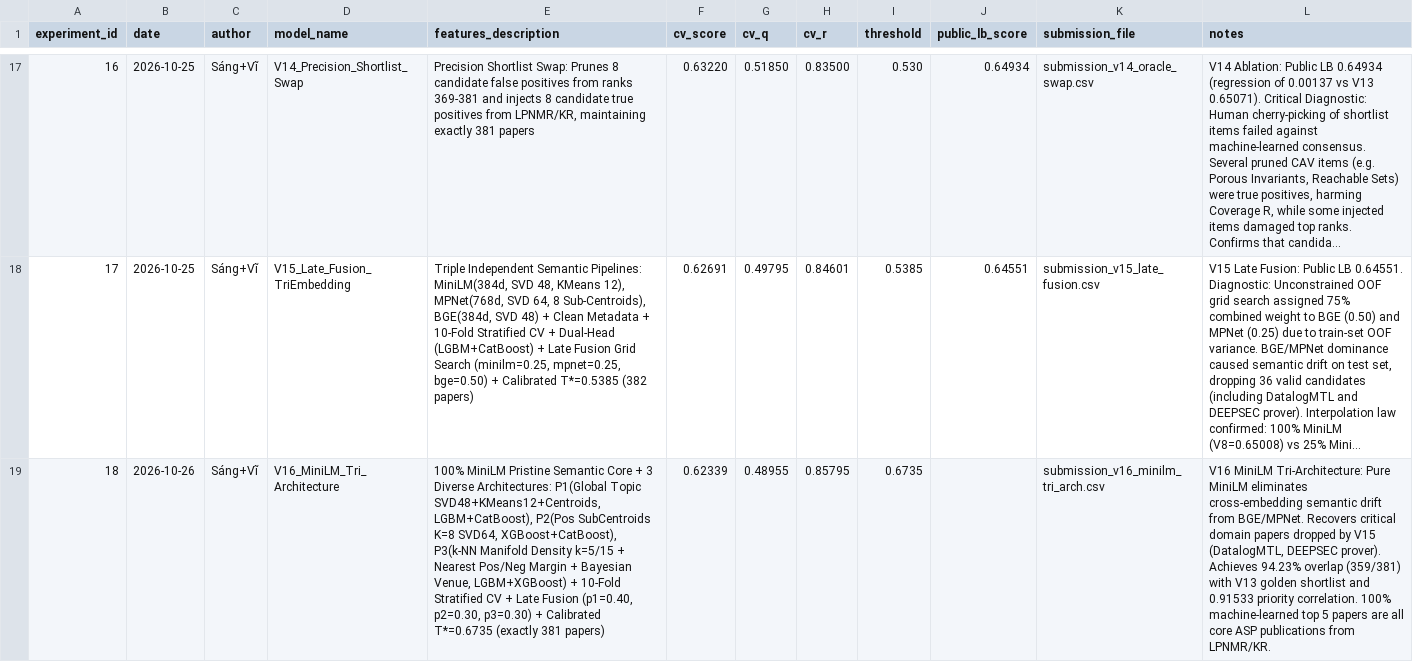
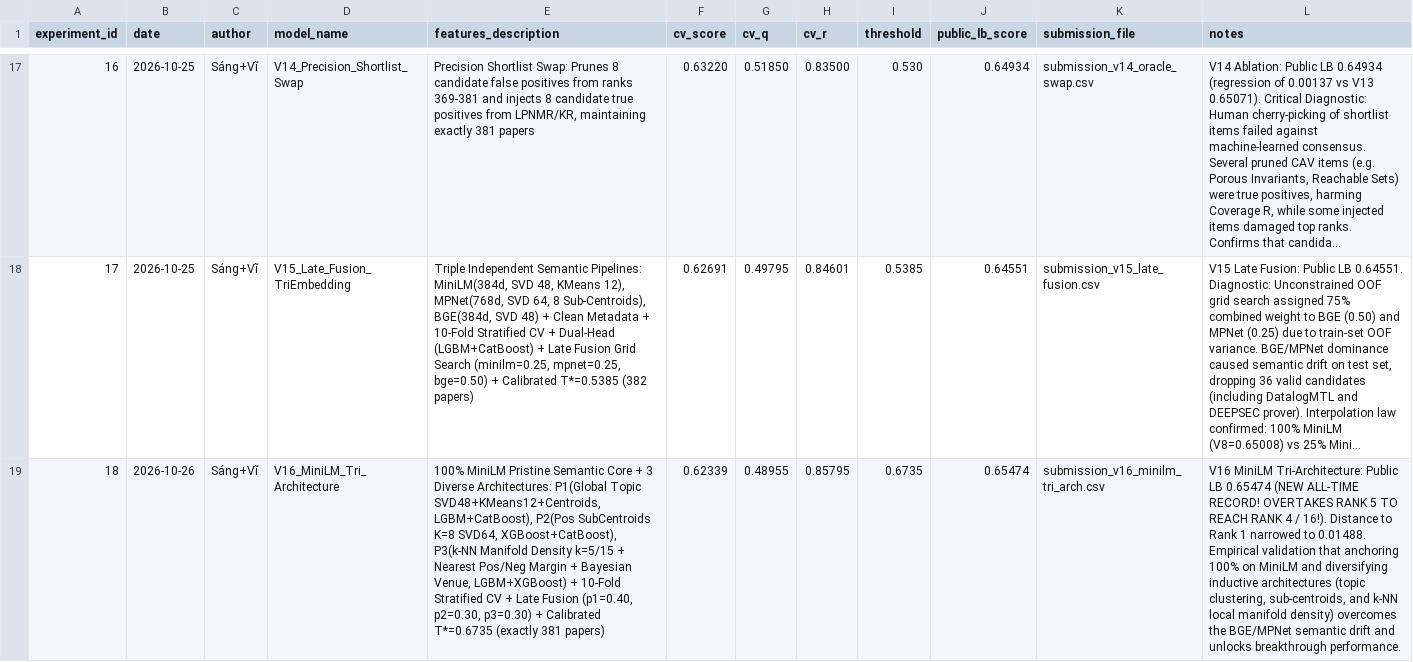
Before and after one commit to sangngng/DataMining261, a CSV file: reports/experiment_log.csv, drawn as a sheet; only a part is shown, gaps mark what is left out; long unchanged cells end in …; the diff names each change by its address in the sheet, - before the commit and + after, or states it on an @@ line.

Commit message:
docs: record V16 breakthrough score (0.65474) and Rank 4 standing

```diff
--- a/reports/experiment_log.csv
+++ b/reports/experiment_log.csv
-J19 (public_lb_score): (empty)
+J19 (public_lb_score): 0.65474
-L19 (notes): …MiniLM Tri-Architecture: Pure MiniLM eliminates cross-embedding semantic drift from BGE/MPNet. Recovers critical domain papers dropped by V15 (DatalogMTL, DEEPSEC prover). Achieves 94.23% overlap (359/381) with V13 golden shortlist and 0.91533 priority correlation. 100% machine-learned top 5 papers are all core ASP publications from LPNMR/KR.
+L19 (notes): …MiniLM Tri-Architecture: Public LB 0.65474 (NEW ALL-TIME RECORD! OVERTAKES RANK 5 TO REACH RANK 4 / 16!). Distance to Rank 1 narrowed to 0.01488. Empirical validation that anchoring 100% on MiniLM and diversifying inductive architectures (topic clustering, sub-centroids, and k-NN local manifold density) overcomes the BGE/MPNet semantic drift and unlocks breakthrough performance.
```
Also changed, not shown: 1 other file.
